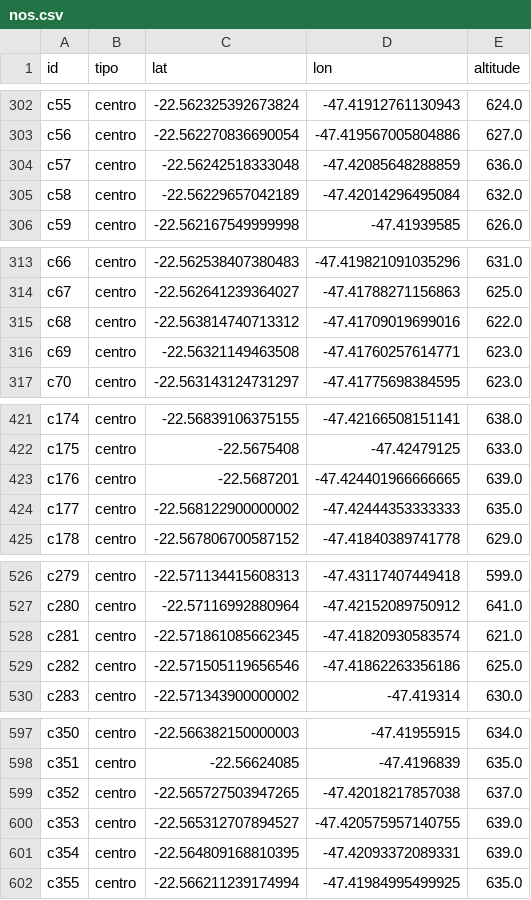
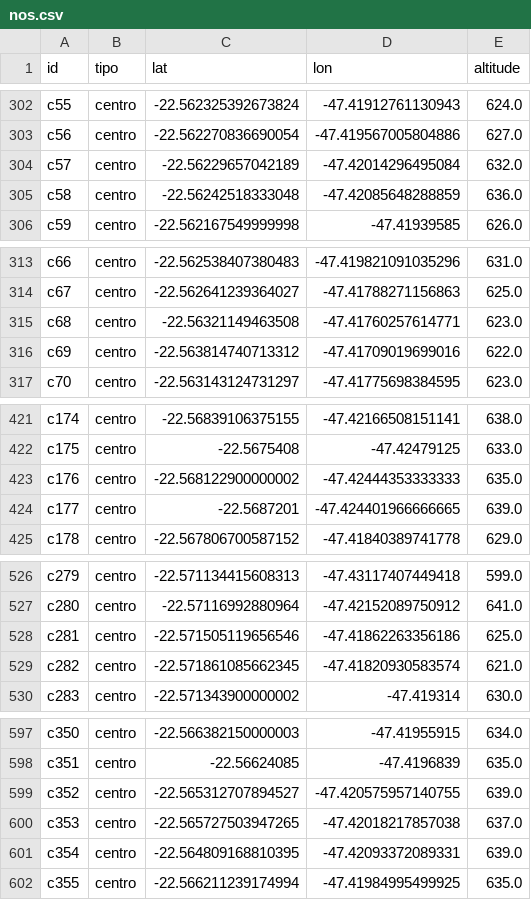
Before and after one commit to arthurMalveste/Delivery-de-Bicicletas-, a CSV file: data/nos.csv, drawn as a sheet; only a part is shown, gaps mark what is left out.

```diff
--- a/data/nos.csv
+++ b/data/nos.csv
@@ -303,4 +303,4 @@ c55,centro,-22.562325392673824,-47.41912761130943,624.0
 c56,centro,-22.562270836690054,-47.419567005804886,627.0
-c57,centro,-22.56242518333048,-47.42085648288859,636.0
-c58,centro,-22.56229657042189,-47.42014296495084,632.0
+c57,centro,-22.56229657042189,-47.42014296495084,632.0
+c58,centro,-22.56242518333048,-47.42085648288859,636.0
 c59,centro,-22.562167549999998,-47.41939585,626.0
@@ -314,4 +314,4 @@ c66,centro,-22.562538407380483,-47.419821091035296,631.0
 c67,centro,-22.562641239364027,-47.41788271156863,625.0
-c68,centro,-22.563814740713312,-47.41709019699016,622.0
-c69,centro,-22.56321149463508,-47.41760257614771,623.0
+c68,centro,-22.56321149463508,-47.41760257614771,623.0
+c69,centro,-22.563814740713312,-47.41709019699016,622.0
 c70,centro,-22.563143124731297,-47.41775698384595,623.0
@@ -422,4 +422,4 @@ c174,centro,-22.56839106375155,-47.42166508151141,638.0
 c175,centro,-22.5675408,-47.42479125,633.0
-c176,centro,-22.5687201,-47.424401966666665,639.0
-c177,centro,-22.568122900000002,-47.42444353333333,635.0
+c176,centro,-22.568122900000002,-47.42444353333333,635.0
+c177,centro,-22.5687201,-47.424401966666665,639.0
 c178,centro,-22.567806700587152,-47.41840389741778,629.0
@@ -527,4 +527,4 @@ c279,centro,-22.571134415608313,-47.43117407449418,599.0
 c280,centro,-22.57116992880964,-47.42152089750912,641.0
-c281,centro,-22.571861085662345,-47.41820930583574,621.0
-c282,centro,-22.571505119656546,-47.41862263356186,625.0
+c281,centro,-22.571505119656546,-47.41862263356186,625.0
+c282,centro,-22.571861085662345,-47.41820930583574,621.0
 c283,centro,-22.571343900000002,-47.419314,630.0
@@ -598,4 +598,4 @@ c350,centro,-22.566382150000003,-47.41955915,634.0
 c351,centro,-22.56624085,-47.4196839,635.0
-c352,centro,-22.565727503947265,-47.42018217857038,637.0
-c353,centro,-22.565312707894527,-47.420575957140755,639.0
+c352,centro,-22.565312707894527,-47.420575957140755,639.0
+c353,centro,-22.565727503947265,-47.42018217857038,637.0
 c354,centro,-22.564809168810395,-47.42093372089331,639.0
```
Also changed, not shown: data/arestas.csv, 7 other files.
